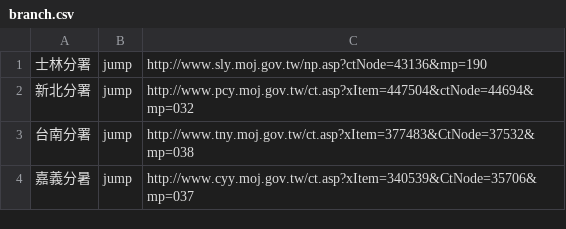
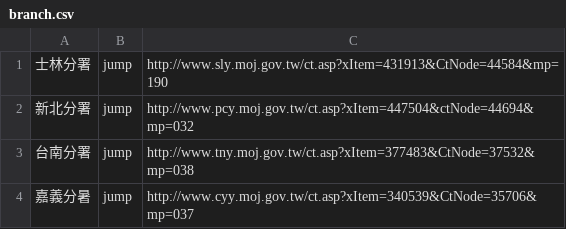
Before and after one commit to tpki/online_exhibition, a CSV file: data/list/branch.csv, drawn as a sheet.

Commit message:
Update branch.csv

```diff
--- a/data/list/branch.csv
+++ b/data/list/branch.csv
@@ -1,2 +1,2 @@
-士林分署,jump,http://www.sly.moj.gov.tw/np.asp?ctNode=43136&mp=190
+士林分署,jump,http://www.sly.moj.gov.tw/ct.asp?xItem=431913&CtNode=44584&mp=190
 新北分署,jump,http://www.pcy.moj.gov.tw/ct.asp?xItem=447504&ctNode=44694&mp=032
```
